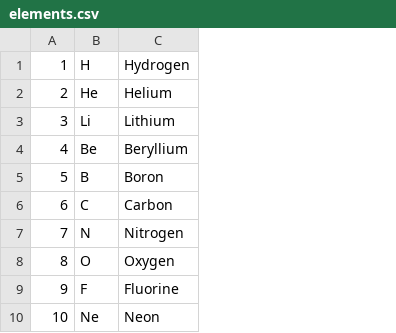
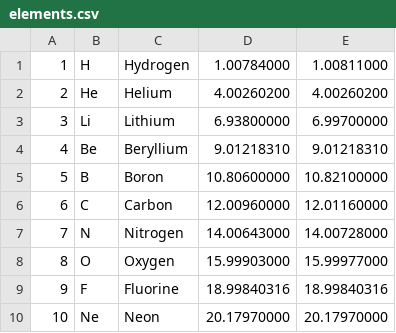
Before and after one commit to mnajmikl/CLangPlayground, a CSV file: Period Element Table/elements.csv, drawn as a sheet; only a part is shown; the diff names each change by its address in the sheet, - before the commit and + after, or states it on an @@ line.

Commit message:
Added atomic weights for the elements
Added atomic weights for the elements in the CSV file.
The code is updated to display both the lowest and the highest atomic weights for the elements.

```diff
--- a/Period Element Table/elements.csv
+++ b/Period Element Table/elements.csv
+column D, rows 1-10: 1.00784000 | 4.00260200 | 6.93800000 | 9.01218310 | 10.80600000 | 12.00960000 | 14.00643000 | 15.99903000 | 18.99840316 | 20.17970000
+column E, rows 1-10: 1.00811000 | 4.00260200 | 6.99700000 | 9.01218310 | 10.82100000 | 12.01160000 | 14.00728000 | 15.99977000 | 18.99840316 | 20.17970000
```
Also changed, not shown: 1 other file.
